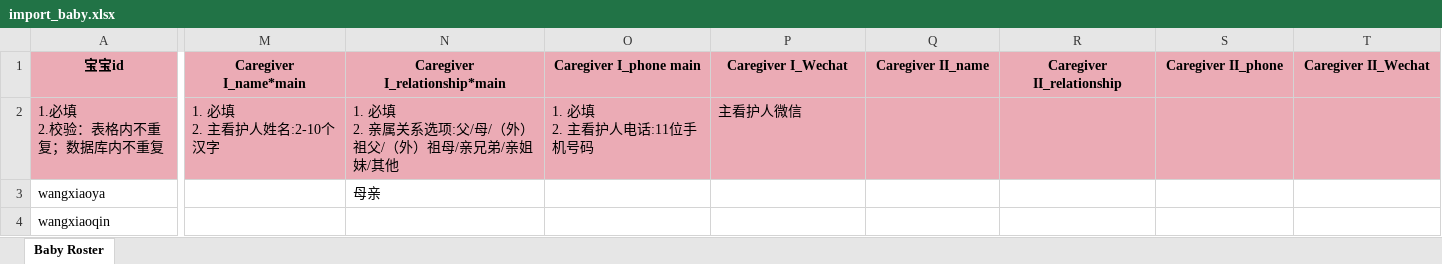
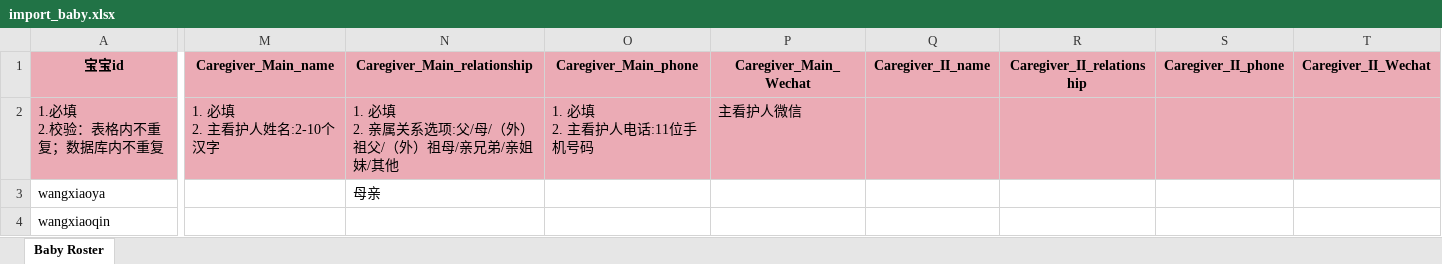
Before and after one commit to DHEPLab/visit-link-admin-web, an Excel workbook: public/static/template/import_baby.xlsx, sheet Baby Roster, drawn as a sheet; only a part is shown, gaps mark what is left out; values as stored, in another font and other column widths than the file's, no borders; the diff covers the shown part only; the diff names each change by its address in the sheet, - before the commit and + after, or states it on an @@ line.

Commit message:
feat: import baby carers

```diff
--- a/public/static/template/import_baby.xlsx (sheet Baby Roster)
+++ b/public/static/template/import_baby.xlsx (sheet Baby Roster)
-M1: Caregiver I_name*main
+M1: Caregiver_Main_name
-N1: Caregiver I_relationship*main
+N1: Caregiver_Main_relationship
-O1: Caregiver I_phone main
+O1: Caregiver_Main_phone
-P1: Caregiver I_Wechat
+P1: Caregiver_Main_Wechat
-Q1: Caregiver II_name
+Q1: Caregiver_II_name
-R1: Caregiver II_relationship
+R1: Caregiver_II_relationship
-S1: Caregiver II_phone
+S1: Caregiver_II_phone
-T1: Caregiver II_Wechat
+T1: Caregiver_II_Wechat
```
Also changed, not shown: 8 edited cells elsewhere in this sheet, 1 other file.
